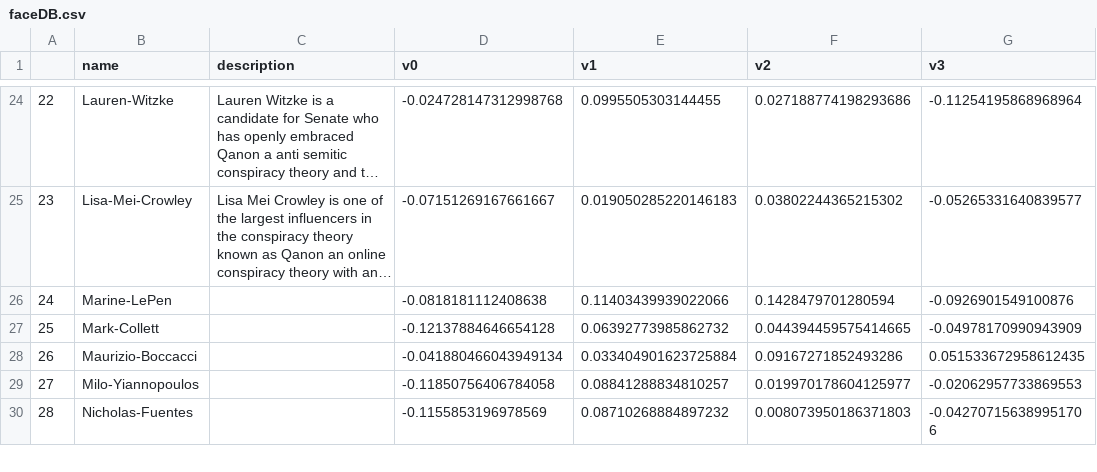
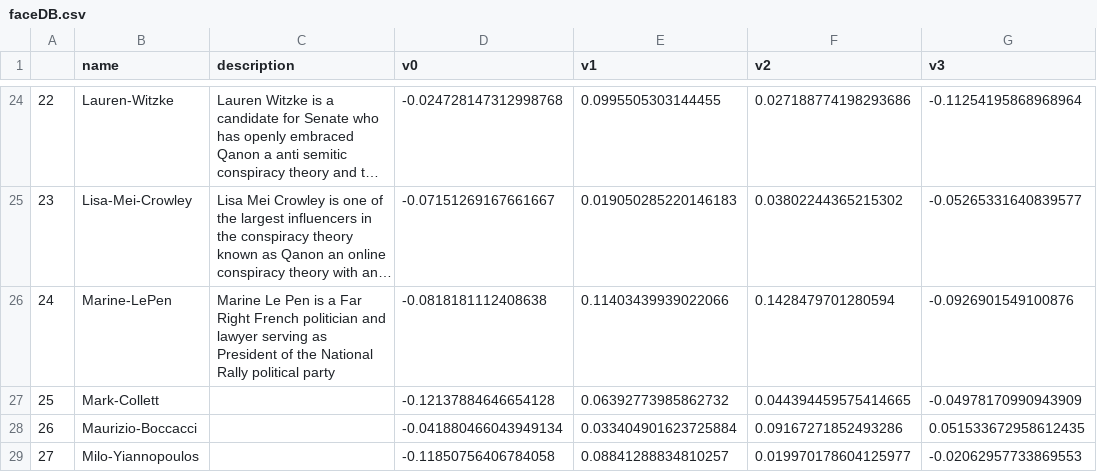
Before and after one commit to rulaifox/webi-facesx, a CSV file: faceDB.csv, drawn as a sheet; only a part is shown, gaps mark what is left out; the shorter side is filled out with more unchanged rows; long unchanged cells end in …; the diff names each change by its address in the sheet, - before the commit and + after, or states it on an @@ line.

Commit message:
update with a new face

```diff
--- a/faceDB.csv
+++ b/faceDB.csv
-C26 (description): (empty)
+C26 (description): Marine Le Pen is a Far Right French politician and lawyer serving as President of the National Rally political party
```
